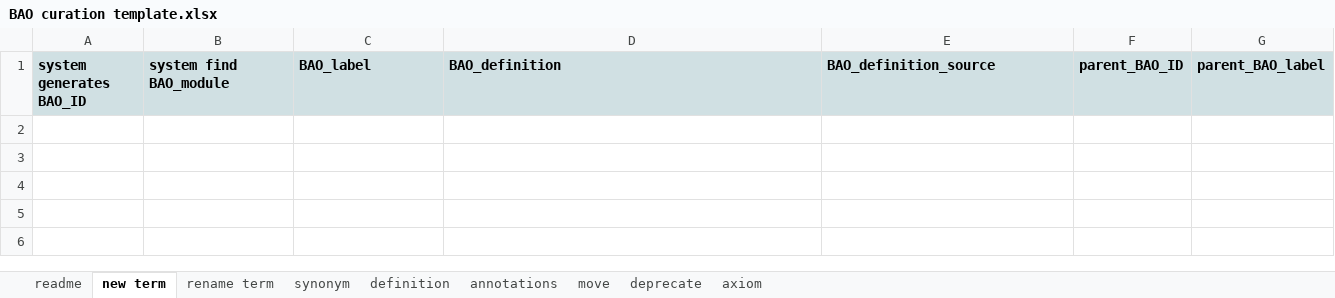
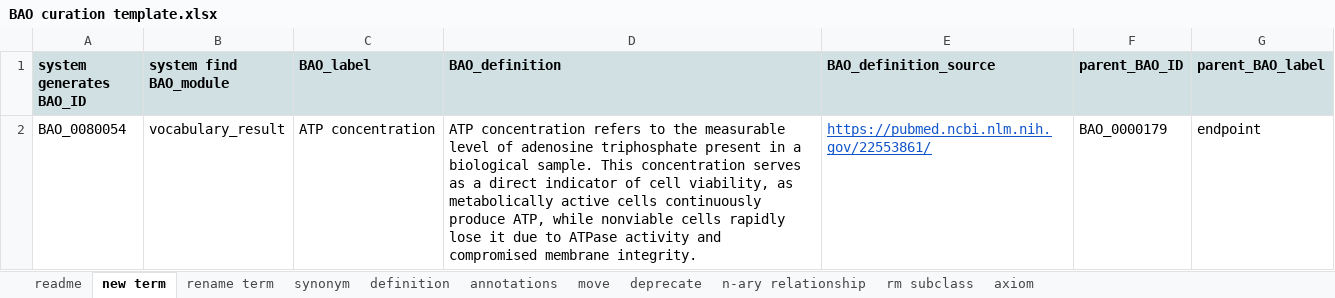
Before and after one commit to BioAssayOntology/BAO, an Excel workbook: BAOdev/curation_template/BAO curation template.xlsx, sheet new term, drawn as a sheet; values as stored, in another font and other column widths than the file's, no borders; charts and pictures not drawn; the diff names each change by its address in the sheet, - before the commit and + after, or states it on an @@ line.

```diff
--- a/BAOdev/curation_template/BAO curation template.xlsx (sheet new term)
+++ b/BAOdev/curation_template/BAO curation template.xlsx (sheet new term)
+sheet tab: n-ary relationship
+sheet tab: rm subclass
+row 2: BAO_0080054 | vocabulary_result | ATP concentration | ATP concentration refers to the measurable level of adenosine triphosphate present in a biological sample. This concentration serves as a direct indicator of cell viability, as metabolically active cells continuously produce ATP, while nonviable cells rapidly lose it due to ATPase activity and compromised membrane integrity. | https://pubmed.ncbi.nlm.nih.gov/22553861/ | BAO_0000179 | endpoint
```
Also changed, not shown: sheet readme, charts or pictures.
